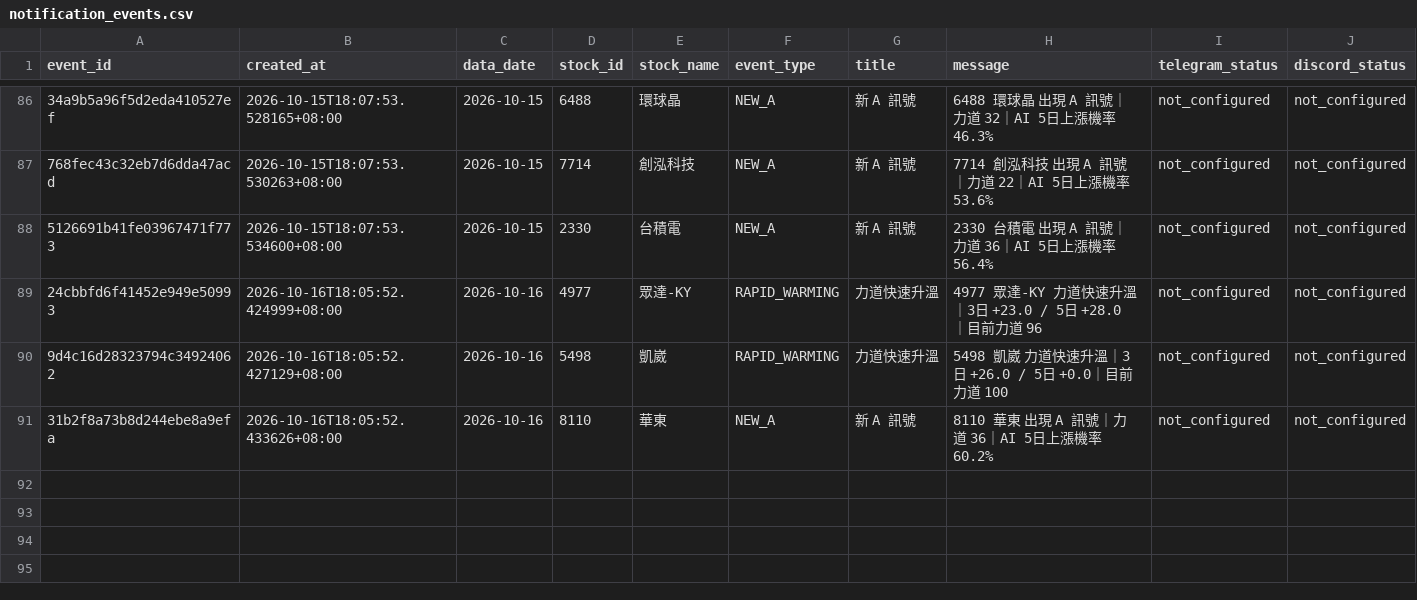
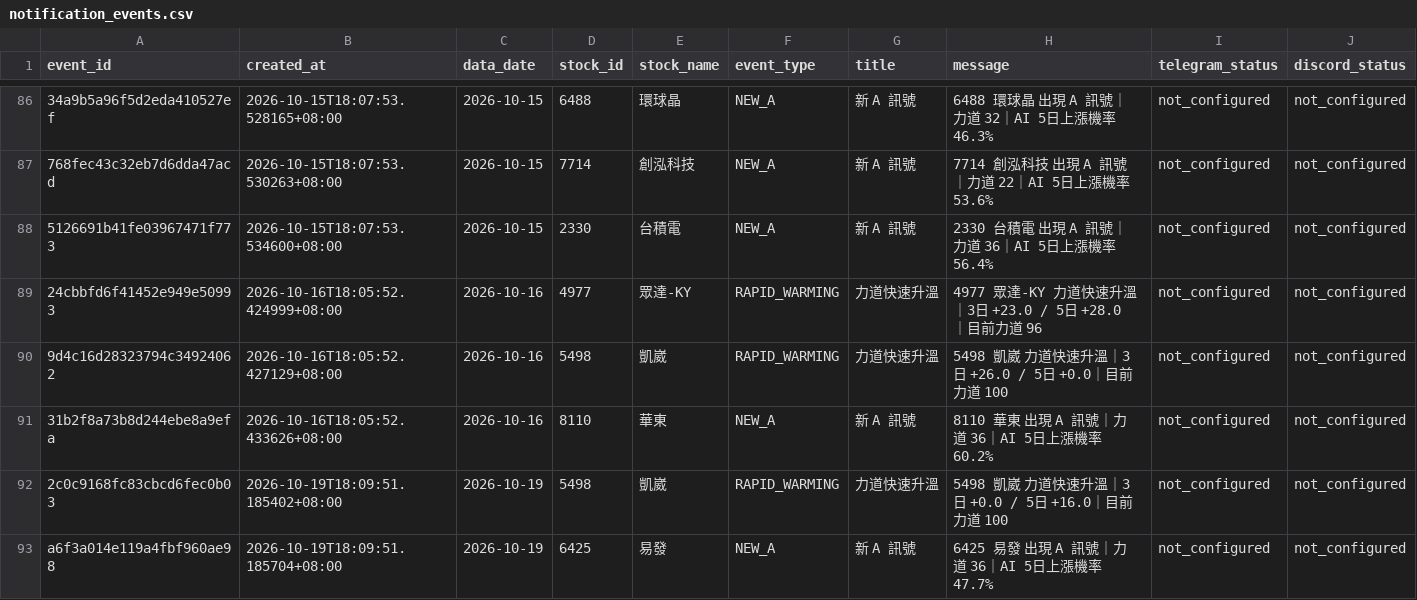
Before and after one commit to sean20040915-creator/tw-stock-ai-v1, a CSV file: data/notification_events.csv, drawn as a sheet; only a part is shown, gaps mark what is left out; the diff names each change by its address in the sheet, - before the commit and + after, or states it on an @@ line.

```diff
--- a/data/notification_events.csv
+++ b/data/notification_events.csv
+row 92: 2c0c9168fc83cbcd6fec0b03 | 2026-10-19T18:09:51.185402+08:00 | 2026-10-19 | 5498 | 凱崴 | RAPID_WARMING | 力道快速升溫 | 5498 凱崴 力道快速升溫｜3日 +0.0 / 5日 +16.0｜目前力道 100 | not_configured | not_configured
+row 93: a6f3a014e119a4fbf960ae98 | 2026-10-19T18:09:51.185704+08:00 | 2026-10-19 | 6425 | 易發 | NEW_A | 新 A 訊號 | 6425 易發 出現 A 訊號｜力道 36｜AI 5日上漲機率 47.7% | not_configured | not_configured
```
Also changed, not shown: 1 other file.
